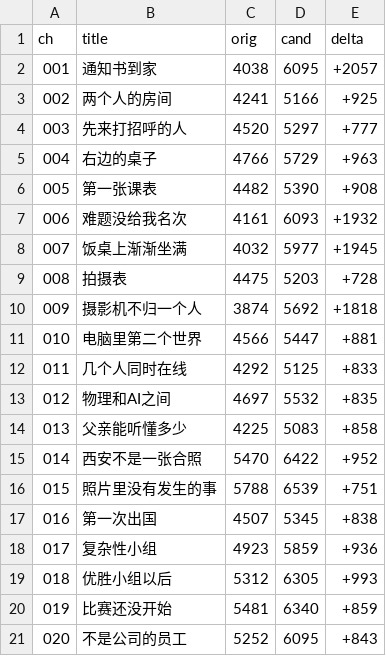
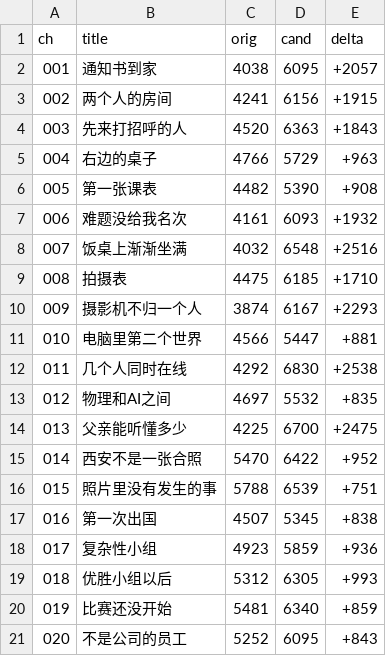
Before and after one commit to LYL-Z/the-memory-reading-notes, a TSV file: editorial/literary-revision/qwen-max/volume-07/COUNTS.tsv, drawn as a sheet.

Commit message:
lit(QWEN-R2): 全书突破一百万 1000063,三卷体量目标全部达标,R2阶段完成；第七部第二批5章114733->122140(+7407)：V7-013父亲能听懂多少5083->6700父亲教的是做了才懂(他不给我那句话他给我那口水/懂总是迟到/解释是把知识传过去安排顺序是让知识长出来)+那边是墙(地图上没有墙/我说的是数据他说的是现场/他的知识没有名字/我一路在给他讲我已经懂的东西他一路在替我挡我还没懂的东西)+不差就是不一样(误差和风格是同一个现象的两种命名/我父亲泡的茶里有他我泡的茶里有我这是两个人)；V7-011几个人同时在线5125->6830还差一个的第四样是可以拒绝(我重要但我不负责/配合是一个随时可以撤资的位置)+游戏里第一个冲现实里不敢举手(我不是勇敢的人我是会算代价的人/我需要的是一个肯替我把失败重新算一遍的环境游戏给了教室没给)+来是签收不是申请(一句话里有多少字往往对应我在争取多少东西/我把免掉风险这件事当成了自己会做人)；V7-002两个人的房间5166->6156学号是给机器用的名字+人数少了沉默的性质就变了(在八人寝叫内向在双人间叫冷淡区别不在我在人数/没话找话是一种劳动)；V7-008拍摄表5203->6185太像作文扎在哪里(作文是给不出声的读者看的台词是给一张嘴说的/这不是水平不够这是标准换了我没换)+能演是我没学过的标准(那些毛边就是能演的部分我花了三个晚上把毛边全部磨光了/他挑掉的不是败笔是我用力最多的地方)；V7-003先来打招呼的人5297->6363我看了门上的表(我把一件八秒钟的事在心里做成了一件需要勇气的事/差别不在性格里在那三秒钟里)+没有商量过的分工比约定牢固(共同的需要比共同的誓言可靠得多)；收口补段V5-005找共犯/V7-009收回按进度条的手/V7-007建群是给还不存在的关系造容器；四部110200五部110282七部122140全书1000063；EXECUTION-STATE回填G1G2G3R2四阶段完成状态与待裁清单

```diff
--- a/editorial/literary-revision/qwen-max/volume-07/COUNTS.tsv
+++ b/editorial/literary-revision/qwen-max/volume-07/COUNTS.tsv
@@ -2,4 +2,4 @@ ch	title	orig	cand	delta
 001	通知书到家	4038	6095	+2057
-002	两个人的房间	4241	5166	+925
-003	先来打招呼的人	4520	5297	+777
+002	两个人的房间	4241	6156	+1915
+003	先来打招呼的人	4520	6363	+1843
 004	右边的桌子	4766	5729	+963
@@ -7,9 +7,9 @@ ch	title	orig	cand	delta
 006	难题没给我名次	4161	6093	+1932
-007	饭桌上渐渐坐满	4032	5977	+1945
-008	拍摄表	4475	5203	+728
-009	摄影机不归一个人	3874	5692	+1818
+007	饭桌上渐渐坐满	4032	6548	+2516
+008	拍摄表	4475	6185	+1710
+009	摄影机不归一个人	3874	6167	+2293
 010	电脑里第二个世界	4566	5447	+881
-011	几个人同时在线	4292	5125	+833
+011	几个人同时在线	4292	6830	+2538
 012	物理和AI之间	4697	5532	+835
-013	父亲能听懂多少	4225	5083	+858
+013	父亲能听懂多少	4225	6700	+2475
 014	西安不是一张合照	5470	6422	+952
```
Also changed, not shown: editorial/literary-revision/qwen-max/QWEN-CHAPTER-QUEUE.tsv, editorial/literary-revision/qwen-max/volume-01/MANIFEST.tsv, 18 other files.
